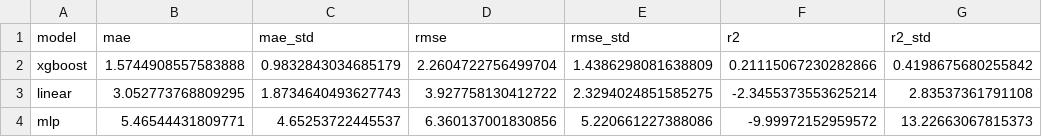
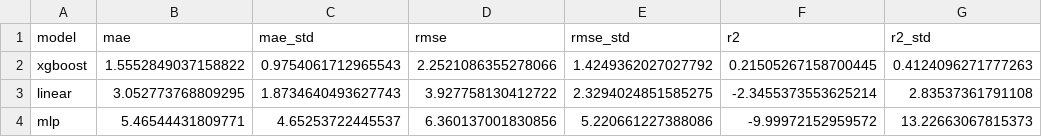
Before and after one commit to 0cch1/eurozone-growth-forecast, a CSV file: results/main_cv_results.csv, drawn as a sheet.

```diff
--- a/results/main_cv_results.csv
+++ b/results/main_cv_results.csv
@@ -1,3 +1,3 @@
 model,mae,mae_std,rmse,rmse_std,r2,r2_std
-xgboost,1.5744908557583888,0.9832843034685179,2.2604722756499704,1.4386298081638809,0.21115067230282866,0.4198675680255842
+xgboost,1.5552849037158822,0.9754061712965543,2.2521086355278066,1.4249362027027792,0.21505267158700445,0.4124096271777263
 linear,3.052773768809295,1.8734640493627743,3.927758130412722,2.3294024851585275,-2.3455373553625214,2.83537361791108
```
Also changed, not shown: 2 other files.
